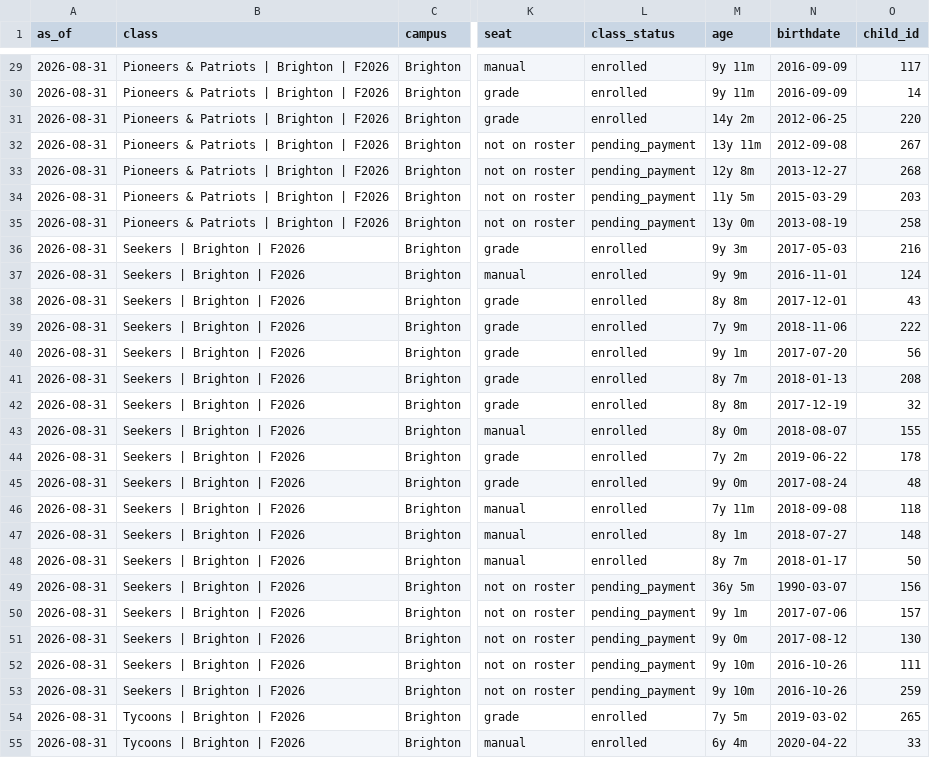
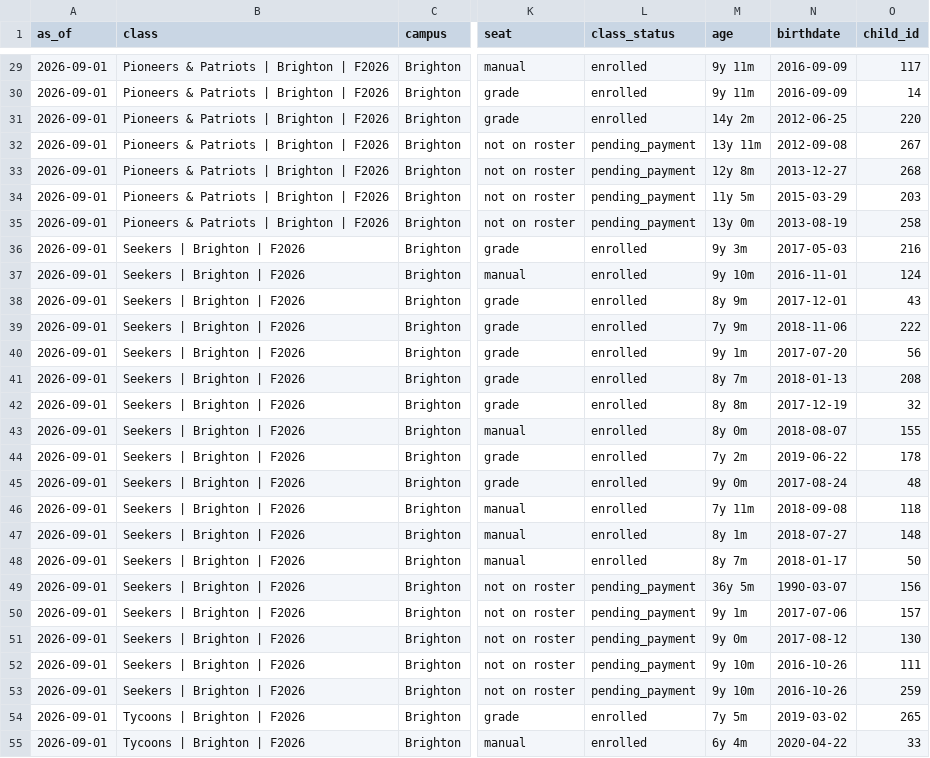
Before and after one commit to itsbrown/homeschool_co-op, a CSV file: docs/audit/fall-2026-class-rosters.csv, drawn as a sheet; only a part is shown, gaps mark what is left out; the diff covers the shown part only; the diff names each change by its address in the sheet, - before the commit and + after, or states it on an @@ line.

```diff
--- a/docs/audit/fall-2026-class-rosters.csv
+++ b/docs/audit/fall-2026-class-rosters.csv
-A29:A55 (as_of): 2026-08-31
+A29:A55 (as_of): 2026-09-01
-M37 (age): 9y 9m
+M37 (age): 9y 10m
-M38 (age): 8y 8m
+M38 (age): 8y 9m
```
Also changed, not shown: 67 edited cells elsewhere in this file.
